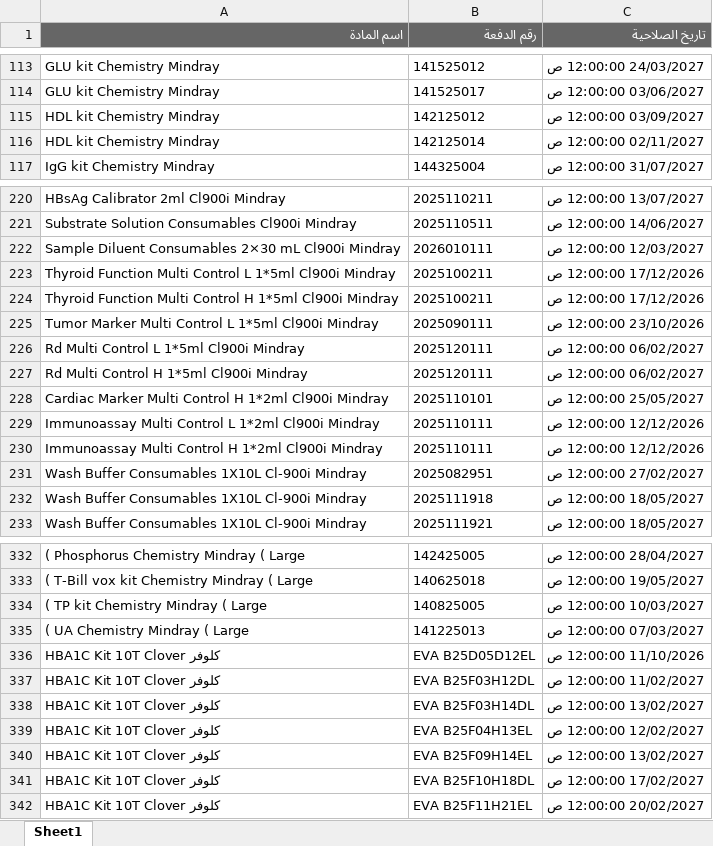
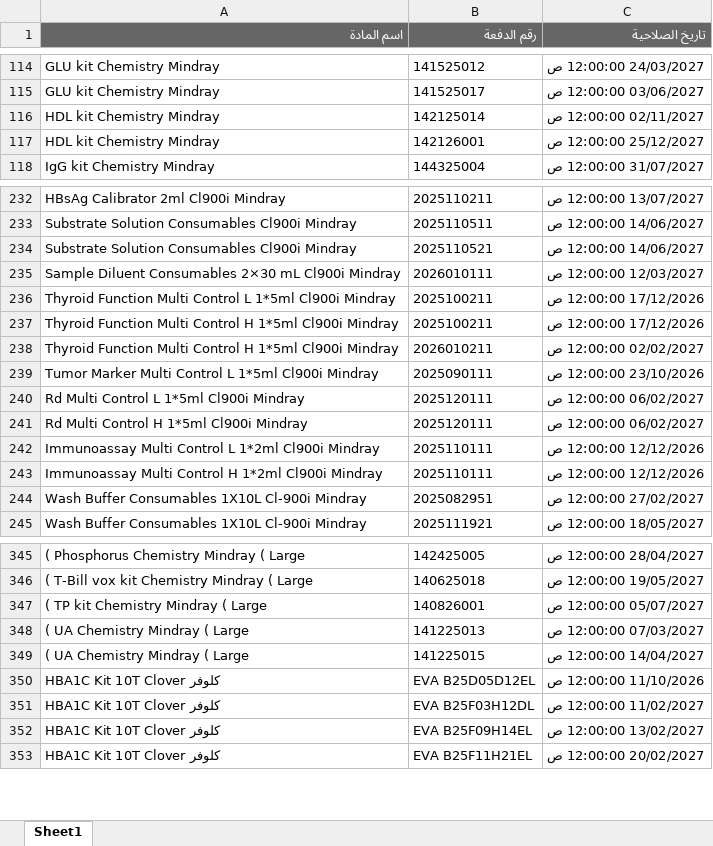
Before and after one commit to abdallawolf92/expiry-check, an Excel workbook: المواد.xlsx, sheet Sheet1, drawn as a sheet; only a part is shown, gaps mark what is left out; values as stored, in another font and other column widths than the file's, no borders; removed rows and columns are numbered as before the commit, all else as after; the diff covers the shown part only; the diff names each change by its address in the sheet, - before the commit and + after, or states it on an @@ line.

Commit message:
Add files via upload

```diff
--- a/المواد.xlsx (sheet Sheet1)
+++ b/المواد.xlsx (sheet Sheet1)
-row 115: HDL kit Chemistry Mindray | 142125012 | 03/09/2027 12:00:00 ص
+row 117: HDL kit Chemistry Mindray | 142126001 | 25/12/2027 12:00:00 ص
+row 234: Substrate Solution Consumables Cl900i Mindray | 2025110521 | 14/06/2027 12:00:00 ص
+row 238: Thyroid Function Multi Control H 1*5ml Cl900i Mindray | 2026010211 | 02/02/2027 12:00:00 ص
-row 228: Cardiac Marker Multi Control H 1*2ml Cl900i Mindray | 2025110101 | 25/05/2027 12:00:00 ص
-row 232: Wash Buffer Consumables 1X10L Cl-900i Mindray | 2025111918 | 18/05/2027 12:00:00 ص
-B347 (رقم الدفعة): 140825005
+B347 (رقم الدفعة): 140826001
-C347 (تاريخ الصلاحية): 10/03/2027 12:00:00 ص
+C347 (تاريخ الصلاحية): 05/07/2027 12:00:00 ص
+row 349: ( UA Chemistry Mindray ( Large | 141225015 | 14/04/2027 12:00:00 ص
-row 338: HBA1C Kit 10T Clover كلوفر | EVA B25F03H14DL | 13/02/2027 12:00:00 ص
-row 339: HBA1C Kit 10T Clover كلوفر | EVA B25F04H13EL | 12/02/2027 12:00:00 ص
-row 341: HBA1C Kit 10T Clover كلوفر | EVA B25F10H18DL | 17/02/2027 12:00:00 ص
```
Also changed, not shown: 27 added rows and 13 removed rows elsewhere in this sheet.
